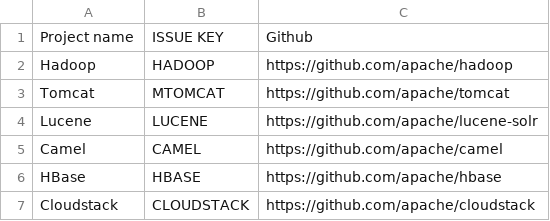
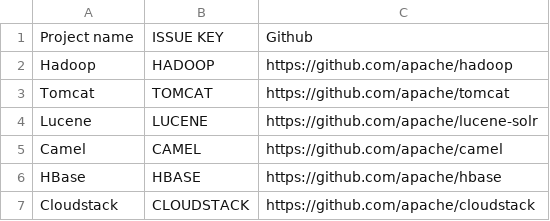
Before and after one commit to ISEL-HGU/ASTChangeAnalyzer, a CSV file: data/apacheURLList.csv, drawn as a sheet; only a part is shown.

Commit message:
Update apacheURLList.csv

```diff
--- a/data/apacheURLList.csv
+++ b/data/apacheURLList.csv
@@ -2,3 +2,3 @@ Project name,ISSUE KEY,Github
 Hadoop,HADOOP,https://github.com/apache/hadoop
-Tomcat,MTOMCAT,https://github.com/apache/tomcat
+Tomcat,TOMCAT,https://github.com/apache/tomcat
 Lucene,LUCENE,https://github.com/apache/lucene-solr
```
